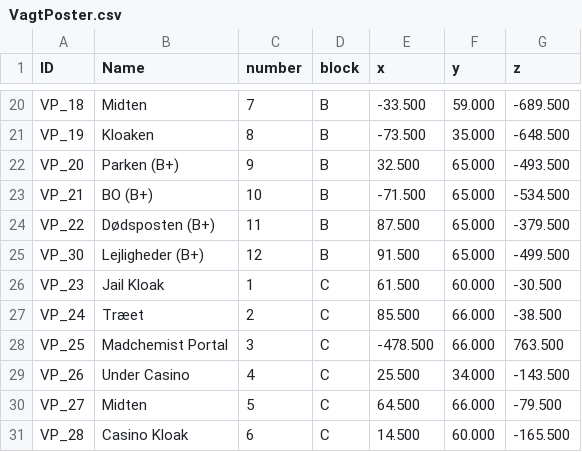
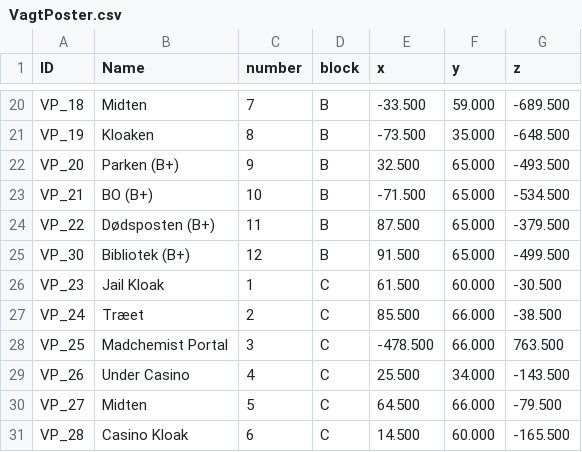
Before and after one commit to Ultimate15k/FreakyvilleAddon-Data, a CSV file: VagtPoster.csv, drawn as a sheet; only a part is shown, gaps mark what is left out.

Commit message:
Update location name for VP_30 in VagtPoster.csv

```diff
--- a/VagtPoster.csv
+++ b/VagtPoster.csv
@@ -24,3 +24,3 @@ VP_21,BO (B+),10,B,-71.500,65.000,-534.500
 VP_22,Dødsposten (B+),11,B,87.500,65.000,-379.500
-VP_30,Lejligheder (B+),12,B,91.500,65.000,-499.500
+VP_30,Bibliotek (B+),12,B,91.500,65.000,-499.500
 VP_23,Jail Kloak,1,C,61.500,60.000,-30.500
```
